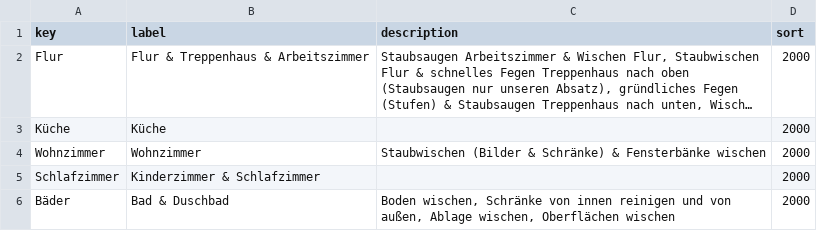
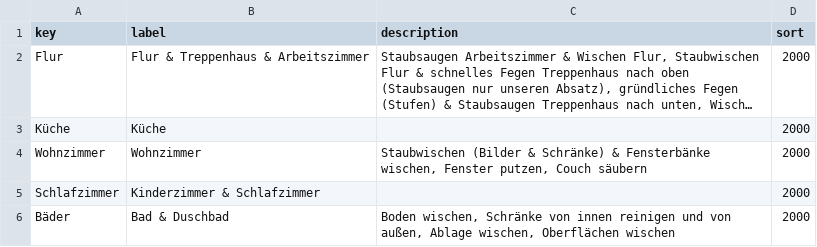
Before and after one commit to temme-stefan/fly_lady, a CSV file: src/data/ZoneMeta.csv, drawn as a sheet; long unchanged cells end in …; the diff names each change by its address in the sheet, - before the commit and + after, or states it on an @@ line.

Commit message:
Update ZoneMeta.csv
Wohnzimmer description ergänzt

```diff
--- a/src/data/ZoneMeta.csv
+++ b/src/data/ZoneMeta.csv
-C4 (description): …& Fensterbänke wischen
+C4 (description): …& Fensterbänke wischen, Fenster putzen, Couch säubern
```
